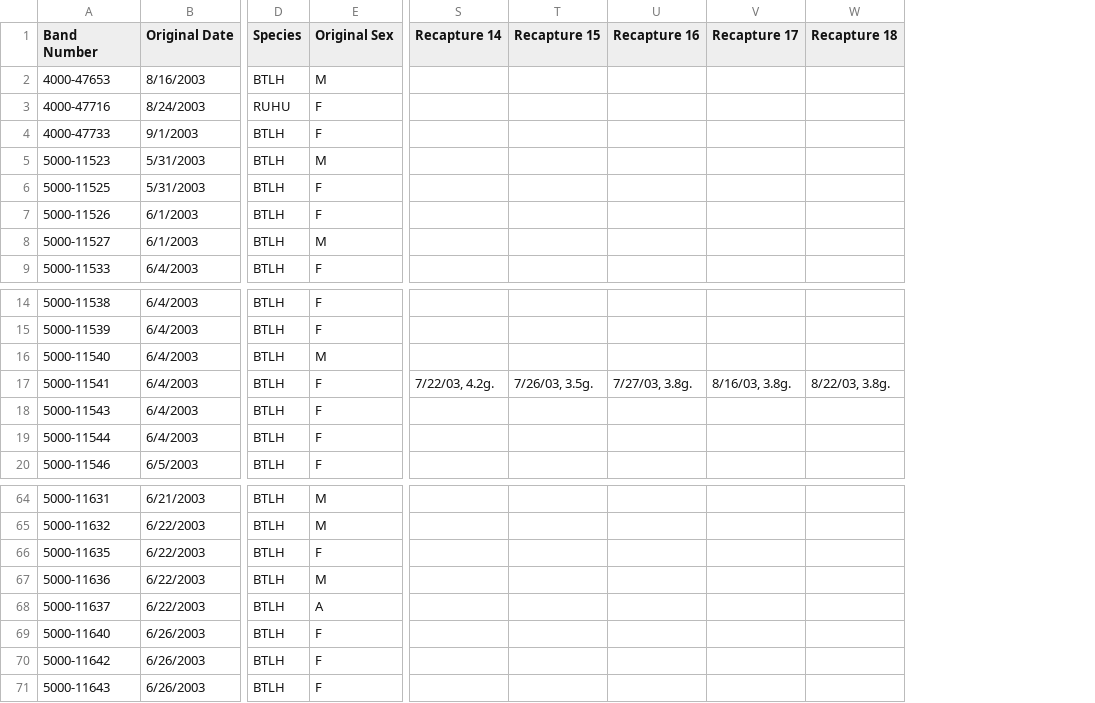
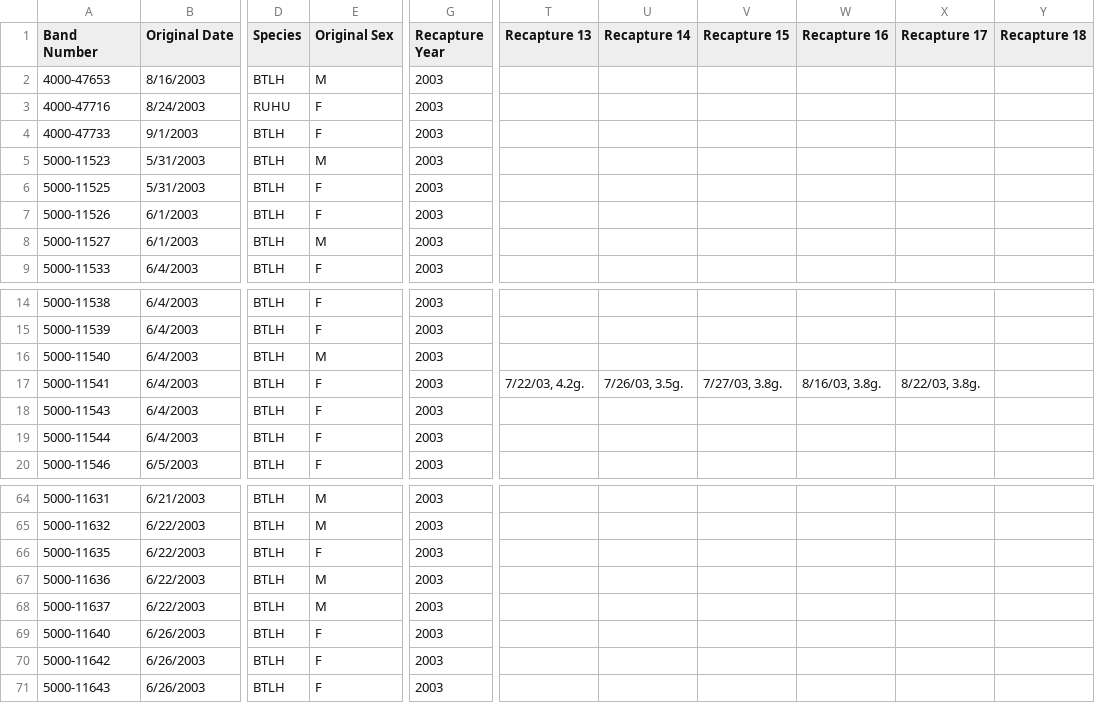
Before and after one commit to ezylstra/Mark-RecaptureModels, a CSV file: data/RMNP-recaptured-by-year/recaptured-2003.csv, drawn as a sheet; only a part is shown, gaps mark what is left out; addresses are those after the commit; the diff names each change by its address in the sheet, - before the commit and + after, or states it on an @@ line.

```diff
--- a/data/RMNP-recaptured-by-year/recaptured-2003.csv
+++ b/data/RMNP-recaptured-by-year/recaptured-2003.csv
+column G (Recapture Year), rows 2-9: all 2003; rows 14-20: all 2003; rows 64-71: all 2003
+column T (Recapture 13), row 17: 7/22/03, 4.2g.
-U17 (Recapture 14): 7/22/03, 4.2g.
+U17 (Recapture 14): 7/26/03, 3.5g.
-V17 (Recapture 15): 7/26/03, 3.5g.
+V17 (Recapture 15): 7/27/03, 3.8g.
-W17 (Recapture 16): 7/27/03, 3.8g.
+W17 (Recapture 16): 8/16/03, 3.8g.
-X17 (Recapture 17): 8/16/03, 3.8g.
+X17 (Recapture 17): 8/22/03, 3.8g.
-Y17 (Recapture 18): 8/22/03, 3.8g.
+Y17 (Recapture 18): (empty)
-E68 (Original Sex): A
+E68 (Original Sex): M
```
Also changed, not shown: data/RMNP-banded-by-year/banded-2004.csv, data/RMNP-banded-by-year/banded-2005.csv, 5 other files.
